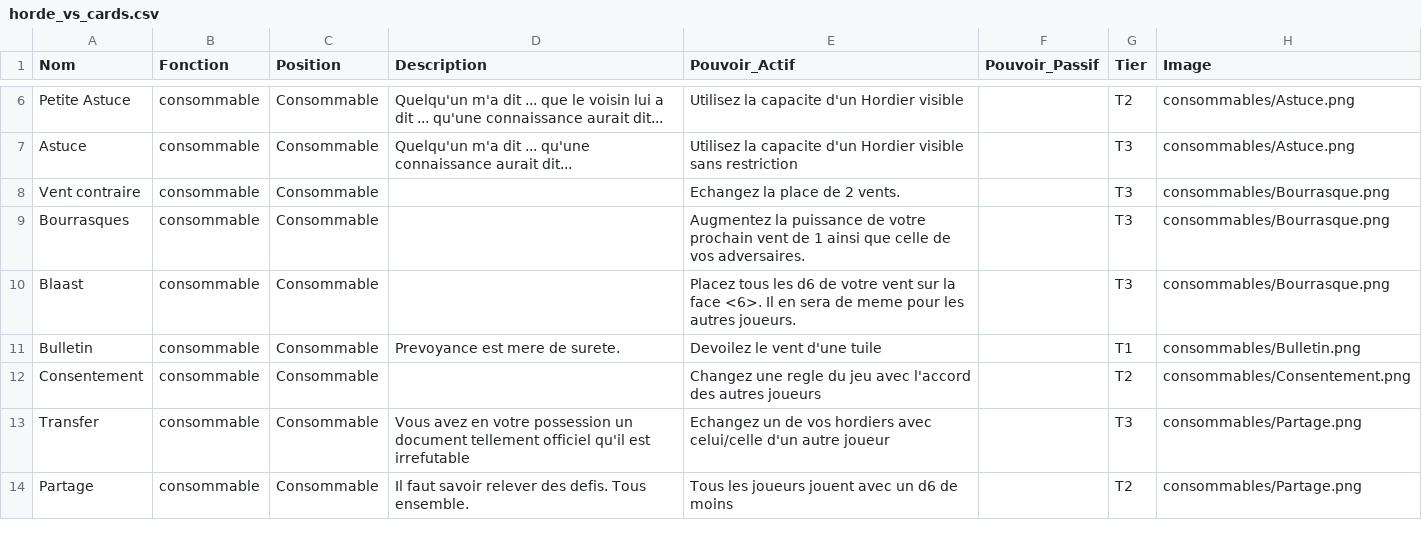
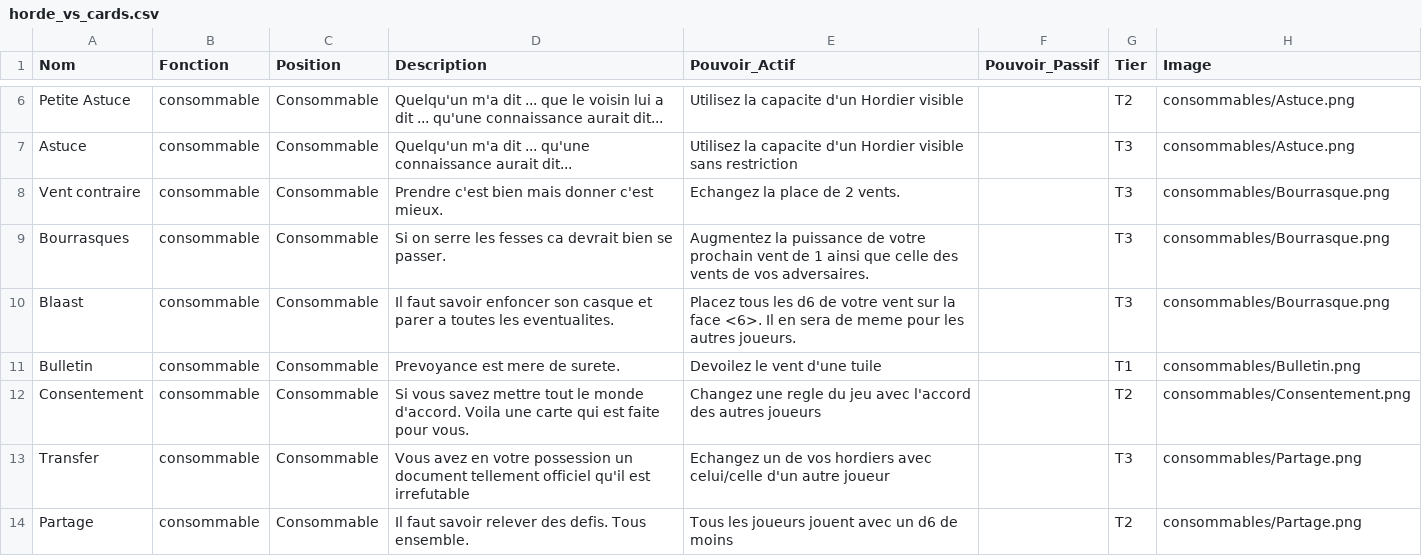
Before and after one commit to davidoliviersaban/windwalkers-cardgame, a CSV file: src/resources/horde_vs_cards.csv, drawn as a sheet; only a part is shown, gaps mark what is left out.

```diff
--- a/src/resources/horde_vs_cards.csv
+++ b/src/resources/horde_vs_cards.csv
@@ -7,7 +7,7 @@ Petite Astuce,consommable,Consommable,Quelqu'un m'a dit ... que le voisin lui a
 Astuce,consommable,Consommable,Quelqu'un m'a dit ... qu'une connaissance aurait dit...,Utilisez la capacite d'un Hordier visible sans restriction,,T3,consommables/Astuce.png
-Vent contraire,consommable,Consommable,,Echangez la place de 2 vents.,,T3,consommables/Bourrasque.png
-Bourrasques,consommable,Consommable,,Augmentez la puissance de votre prochain vent de 1 ainsi que celle de vos adversaires.,,T3,consommables/Bourrasque.png
-Blaast,consommable,Consommable,,Placez tous les d6 de votre vent sur la face <6>. Il en sera de meme pour les autres joueurs.,,T3,consommables/Bourrasque.png
+Vent contraire,consommable,Consommable,Prendre c'est bien mais donner c'est mieux.,Echangez la place de 2 vents.,,T3,consommables/Bourrasque.png
+Bourrasques,consommable,Consommable,Si on serre les fesses ca devrait bien se passer.,Augmentez la puissance de votre prochain vent de 1 ainsi que celle des vents de vos adversaires.,,T3,consommables/Bourrasque.png
+Blaast,consommable,Consommable,Il faut savoir enfoncer son casque et parer a toutes les eventualites.,Placez tous les d6 de votre vent sur la face <6>. Il en sera de meme pour les autres joueurs.,,T3,consommables/Bourrasque.png
 Bulletin,consommable,Consommable,Prevoyance est mere de surete.,Devoilez le vent d'une tuile,,T1,consommables/Bulletin.png
-Consentement,consommable,Consommable,,Changez une regle du jeu avec l'accord des autres joueurs,,T2,consommables/Consentement.png
+Consentement,consommable,Consommable,Si vous savez mettre tout le monde d'accord. Voila une carte qui est faite pour vous.,Changez une regle du jeu avec l'accord des autres joueurs,,T2,consommables/Consentement.png
 Transfer,consommable,Consommable,Vous avez en votre possession un document tellement officiel qu'il est irrefutable,Echangez un de vos hordiers avec celui/celle d'un autre joueur,,T3,consommables/Partage.png
```
Also changed, not shown: src/resources/horde2_cards.csv, 5 other files.
